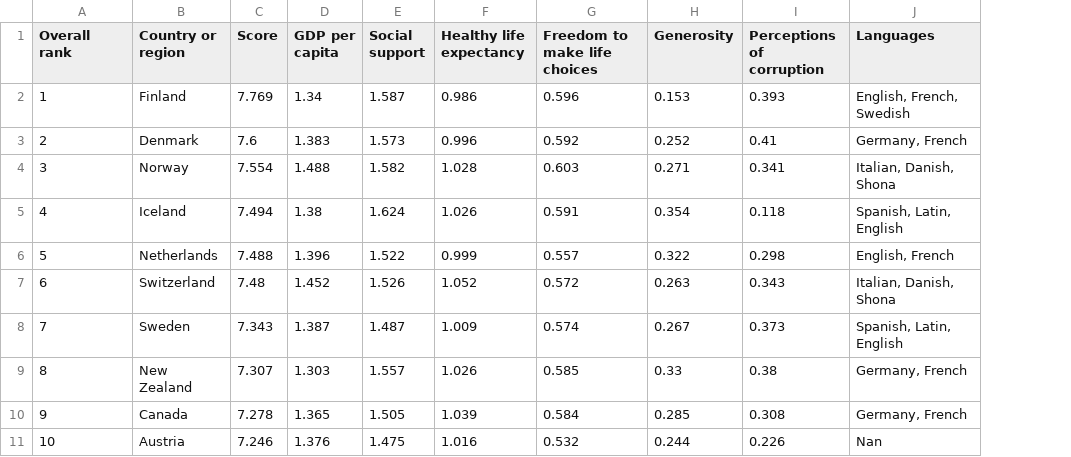
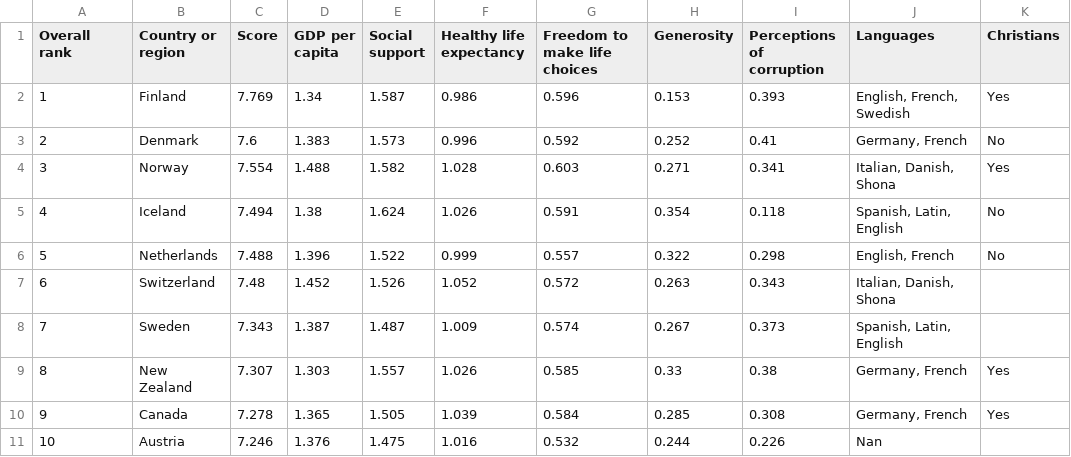
Before and after one commit to NSNCareers/DataScience, a CSV file: Dir_Pandas/2019 - Copy.csv, drawn as a sheet; only a part is shown; the diff names each change by its address in the sheet, - before the commit and + after, or states it on an @@ line.

```diff
--- a/Dir_Pandas/2019 - Copy.csv
+++ b/Dir_Pandas/2019 - Copy.csv
+column K (Christians), rows 2-10: Yes | No | Yes | No | No |  |  | Yes | Yes
```
Also changed, not shown: 2 other files.
